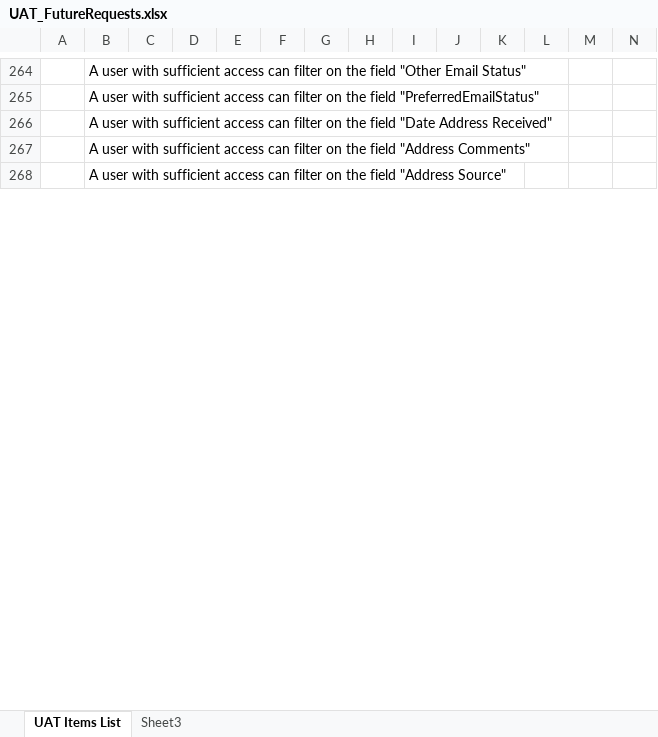
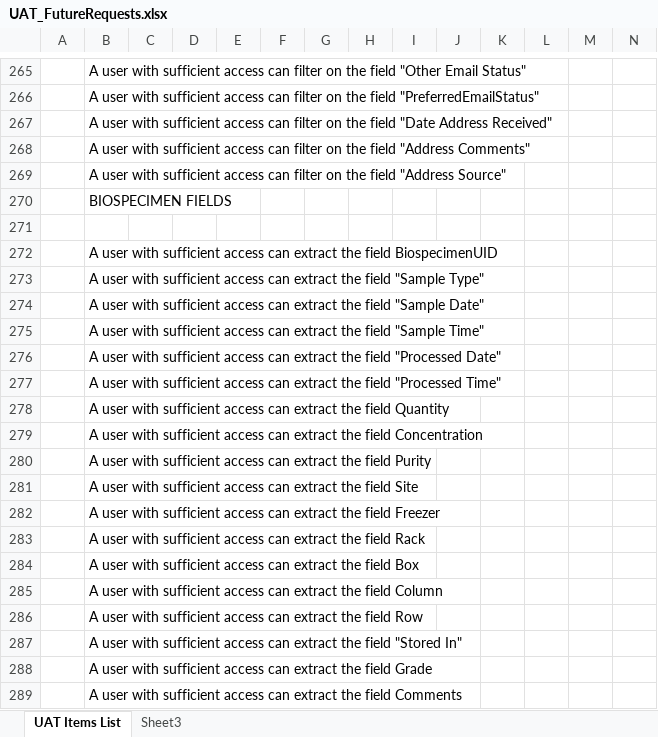
Before and after one commit to tranaweera/ark-informatics, an Excel workbook: ARK/trunk/usefulTools/UAT_FutureRequests.xlsx, sheet UAT Items List, drawn as a sheet; only a part is shown, gaps mark what is left out; values as stored, in another font and other column widths than the file's, no borders; the diff covers the shown part only; the diff names each change by its address in the sheet, - before the commit and + after, or states it on an @@ line.

Commit message:
added test cases for the specific fields

```diff
--- a/ARK/trunk/usefulTools/UAT_FutureRequests.xlsx (sheet UAT Items List)
+++ b/ARK/trunk/usefulTools/UAT_FutureRequests.xlsx (sheet UAT Items List)
+row 270:  | BIOSPECIMEN FIELDS
+row 271: (empty)
+row 272:  | A user with sufficient access can extract the field BiospecimenUID
+row 273:  | A user with sufficient access can extract the field "Sample Type"
+row 274:  | A user with sufficient access can extract the field "Sample Date"
+row 275:  | A user with sufficient access can extract the field "Sample Time"
+row 276:  | A user with sufficient access can extract the field "Processed Date"
+row 277:  | A user with sufficient access can extract the field "Processed Time"
+row 278:  | A user with sufficient access can extract the field Quantity
+row 279:  | A user with sufficient access can extract the field Concentration
+row 280:  | A user with sufficient access can extract the field Purity
+row 281:  | A user with sufficient access can extract the field Site
+row 282:  | A user with sufficient access can extract the field Freezer
+row 283:  | A user with sufficient access can extract the field Rack
+row 284:  | A user with sufficient access can extract the field Box
+row 285:  | A user with sufficient access can extract the field Column
+row 286:  | A user with sufficient access can extract the field Row
+row 287:  | A user with sufficient access can extract the field "Stored In"
+row 288:  | A user with sufficient access can extract the field Grade
+row 289:  | A user with sufficient access can extract the field Comments
```
Also changed, not shown: 111 added rows, 1 removed row and 8 edited cells elsewhere in this sheet.
